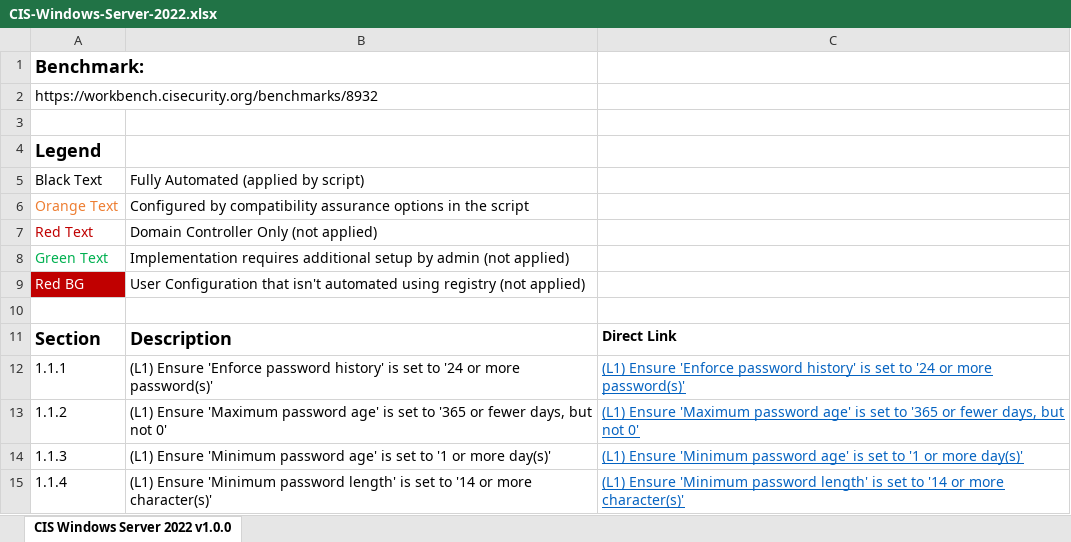
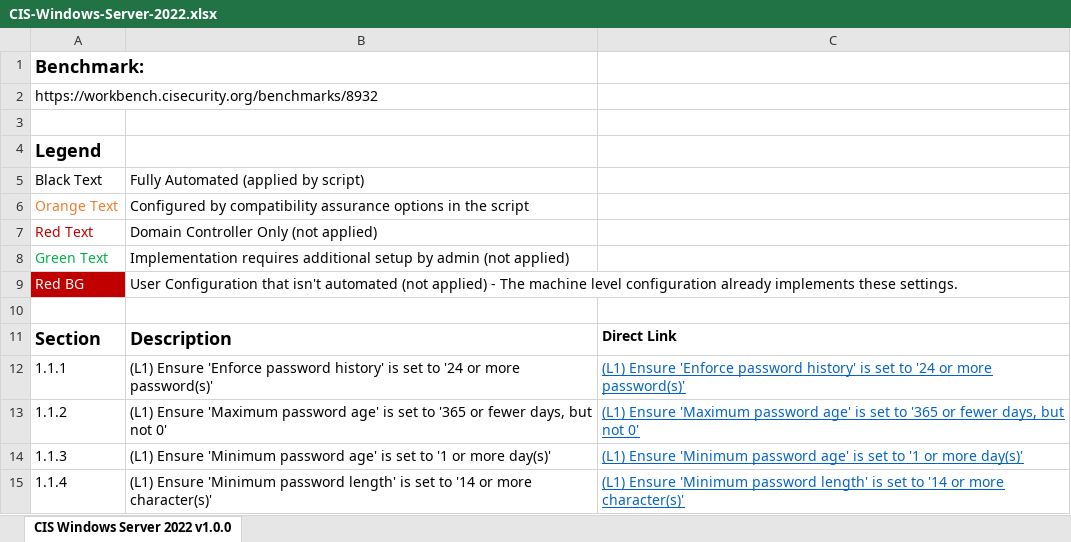
Before and after one commit to eneerge/CIS-Windows-Server-2022, an Excel workbook: CIS-Windows-Server-2022.xlsx, sheet CIS Windows Server 2022 v1.0.0, drawn as a sheet; only a part is shown; values as stored, in another font and other column widths than the file's, no borders; the diff names each change by its address in the sheet, - before the commit and + after, or states it on an @@ line.

Commit message:
Add files via upload

```diff
--- a/CIS-Windows-Server-2022.xlsx (sheet CIS Windows Server 2022 v1.0.0)
+++ b/CIS-Windows-Server-2022.xlsx (sheet CIS Windows Server 2022 v1.0.0)
-B9: …isn't automated using registry (not applied)
+B9: …isn't automated (not applied) - The machine level configuration already implements these settings.
```
